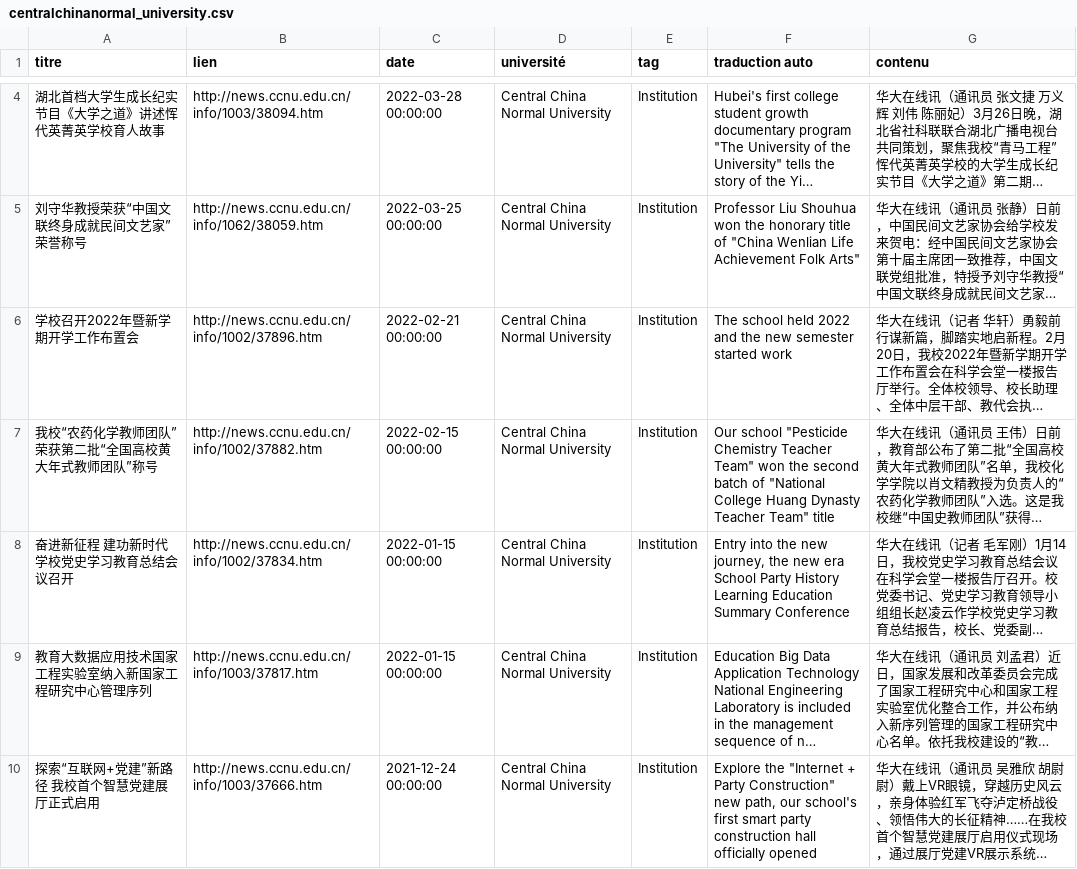
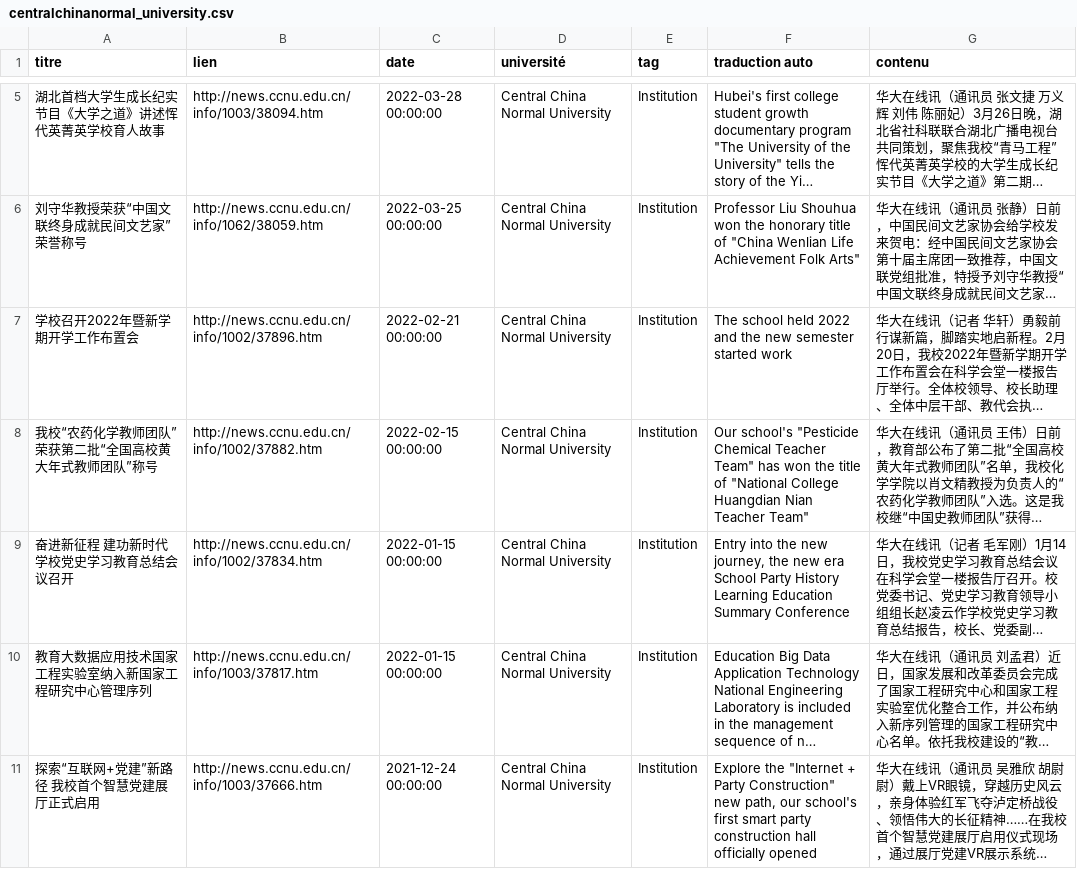
Before and after one commit to kudoeil/Hubei_universities_veille, a CSV file: universities/centralchinanormal_university.csv, drawn as a sheet; only a part is shown, gaps mark what is left out; long unchanged cells end in …; addresses are those after the commit; the diff covers the shown part only; the diff names each change by its address in the sheet, - before the commit and + after, or states it on an @@ line.

Commit message:
màj données

```diff
--- a/universities/centralchinanormal_university.csv
+++ b/universities/centralchinanormal_university.csv
-F8 (traduction auto): Our school "Pesticide Chemistry Teacher Team" won the second batch of "National College Huang Dynasty Teacher Team" title
+F8 (traduction auto): Our school's "Pesticide Chemical Teacher Team" has won the title of "National College Huangdian Nian Teacher Team"
```
Also changed, not shown: 1 added row and 1 edited cell elsewhere in this file.
